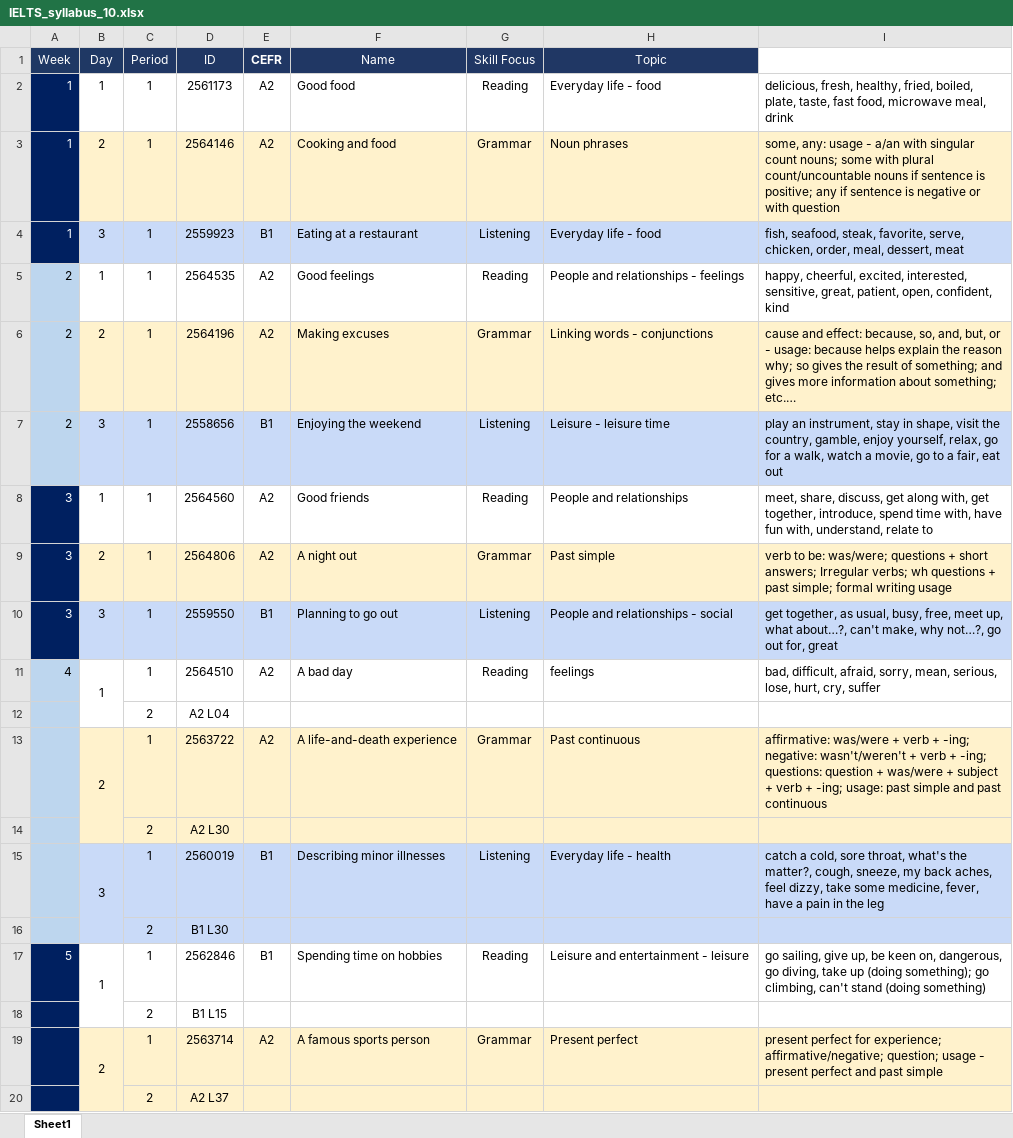
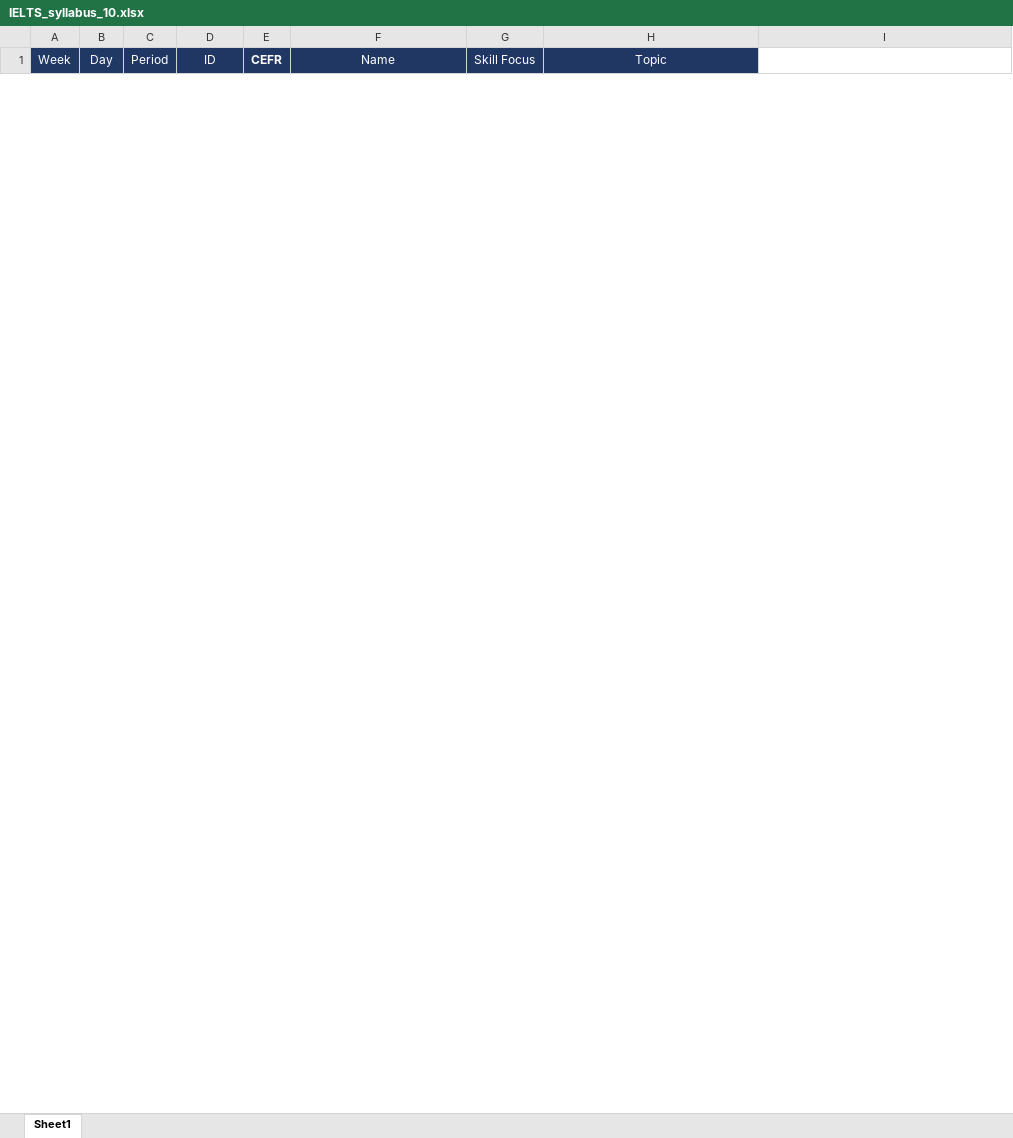
Before and after one commit to minhnhat1206/pct-report-generator, an Excel workbook: IELTS_syllabus_10.xlsx, sheet Sheet1, drawn as a sheet; only a part is shown; values as stored, in another font and other column widths than the file's, no borders; removed rows and columns are numbered as before the commit, all else as after; the diff covers the shown part only; the diff names each change by its address in the sheet, - before the commit and + after, or states it on an @@ line.

```diff
--- a/IELTS_syllabus_10.xlsx (sheet Sheet1)
+++ b/IELTS_syllabus_10.xlsx (sheet Sheet1)
-row 2: 1 | 1 | 1 | 2561173 | A2 | Good food | Reading | Everyday life - food | delicious, fresh, healthy, fried, boiled, plate, taste, fast food, microwave meal, drink
-row 3: 1 | 2 | 1 | 2564146 | A2 | Cooking and food | Grammar | Noun phrases | some, any: usage - a/an with singular count nouns; some with plural count/uncountable nouns if sentence is positive; any if sentence is negative or with question
-row 4: 1 | 3 | 1 | 2559923 | B1 | Eating at a restaurant | Listening | Everyday life - food | fish, seafood, steak, favorite, serve, chicken, order, meal, dessert, meat
-row 5: 2 | 1 | 1 | 2564535 | A2 | Good feelings | Reading | People and relationships - feelings | happy, cheerful, excited, interested, sensitive, great, patient, open, confident, kind
-row 6: 2 | 2 | 1 | 2564196 | A2 | Making excuses | Grammar | Linking words - conjunctions | cause and effect: because, so, and, but, or - usage: because helps explain the reason why; so gives the result of something; and gives more information about something; etc.…
-row 7: 2 | 3 | 1 | 2558656 | B1 | Enjoying the weekend | Listening | Leisure - leisure time | play an instrument, stay in shape, visit the country, gamble, enjoy yourself, relax, go for a walk, watch a movie, go to a fair, eat out
-row 8: 3 | 1 | 1 | 2564560 | A2 | Good friends | Reading | People and relationships | meet, share, discuss, get along with, get together, introduce, spend time with, have fun with, understand, relate to
-row 9: 3 | 2 | 1 | 2564806 | A2 | A night out | Grammar | Past simple | verb to be: was/were; questions + short answers; Irregular verbs; wh questions + past simple; formal writing usage
-row 10: 3 | 3 | 1 | 2559550 | B1 | Planning to go out | Listening | People and relationships - social | get together, as usual, busy, free, meet up, what about…?, can't make, why not…?, go out for, great
-row 11: 4 | 1 | 1 | 2564510 | A2 | A bad day | Reading | feelings | bad, difficult, afraid, sorry, mean, serious, lose, hurt, cry, suffer
-row 12:  |  | 2 | A2 L04
-row 13:  | 2 | 1 | 2563722 | A2 | A life-and-death experience | Grammar | Past continuous | affirmative: was/were + verb + -ing; negative: wasn't/weren't + verb + -ing; questions: question + was/were + subject + verb + -ing; usage: past simple and past continuous
-row 14:  |  | 2 | A2 L30
-row 15:  | 3 | 1 | 2560019 | B1 | Describing minor illnesses | Listening | Everyday life - health | catch a cold, sore throat, what's the matter?, cough, sneeze, my back aches, feel dizzy, take some medicine, fever, have a pain in the leg
-row 16:  |  | 2 | B1 L30
-row 17: 5 | 1 | 1 | 2562846 | B1 | Spending time on hobbies | Reading | Leisure and entertainment - leisure | go sailing, give up, be keen on, dangerous, go diving, take up (doing something); go climbing, can't stand (doing something)
-row 18:  |  | 2 | B1 L15
-row 19:  | 2 | 1 | 2563714 | A2 | A famous sports person | Grammar | Present perfect | present perfect for experience; affirmative/negative; question; usage - present perfect and past simple
-row 20:  |  | 2 | A2 L37
```
Also changed, not shown: 44 added rows and 14 removed rows elsewhere in this sheet, 8 other files.
